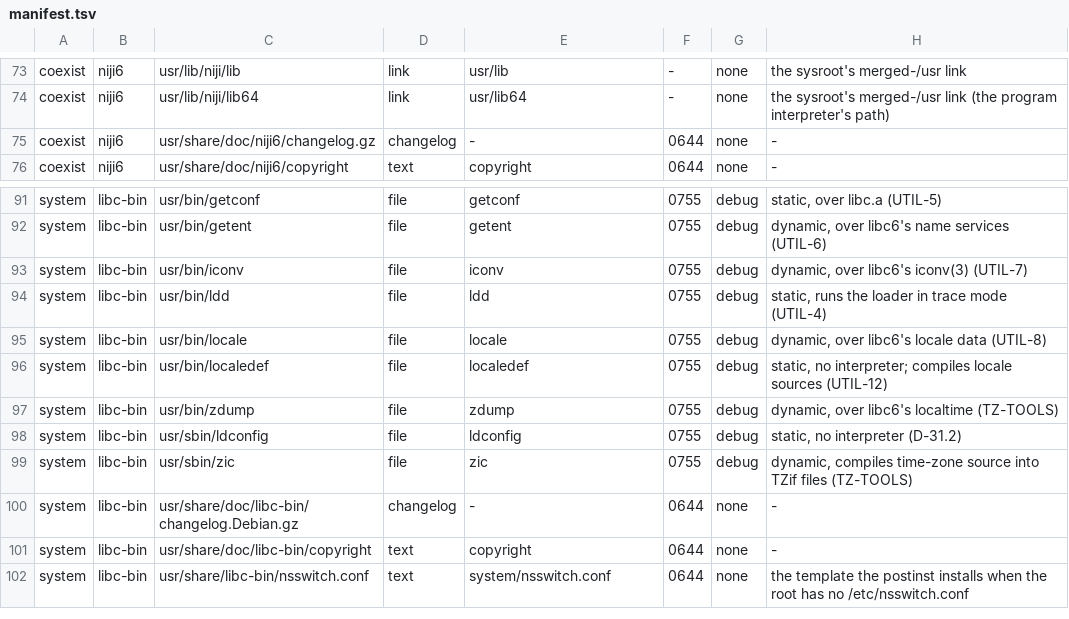
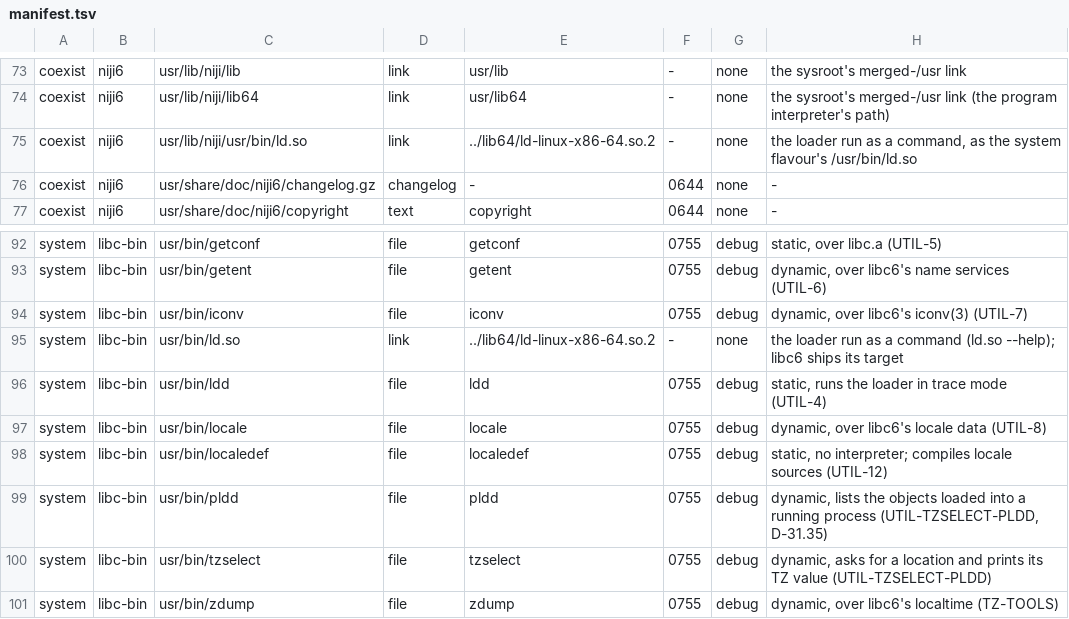
Before and after one commit to duskglow/libniji, a TSV file: tools/deb/manifest.tsv, drawn as a sheet; only a part is shown, gaps mark what is left out; the shorter side is filled out with more unchanged rows; the diff names each change by its address in the sheet, - before the commit and + after, or states it on an @@ line.

```diff
--- a/tools/deb/manifest.tsv
+++ b/tools/deb/manifest.tsv
+row 75: coexist | niji6 | usr/lib/niji/usr/bin/ld.so | link | ../lib64/ld-linux-x86-64.so.2 | - | none | the loader run as a command, as the system flavour's /usr/bin/ld.so
+row 95: system | libc-bin | usr/bin/ld.so | link | ../lib64/ld-linux-x86-64.so.2 | - | none | the loader run as a command (ld.so --help); libc6 ships its target
+row 99: system | libc-bin | usr/bin/pldd | file | pldd | 0755 | debug | dynamic, lists the objects loaded into a running process (UTIL-TZSELECT-PLDD, D-31.35)
+row 100: system | libc-bin | usr/bin/tzselect | file | tzselect | 0755 | debug | dynamic, asks for a location and prints its TZ value (UTIL-TZSELECT-PLDD)
```
Also changed, not shown: 9 other files.
